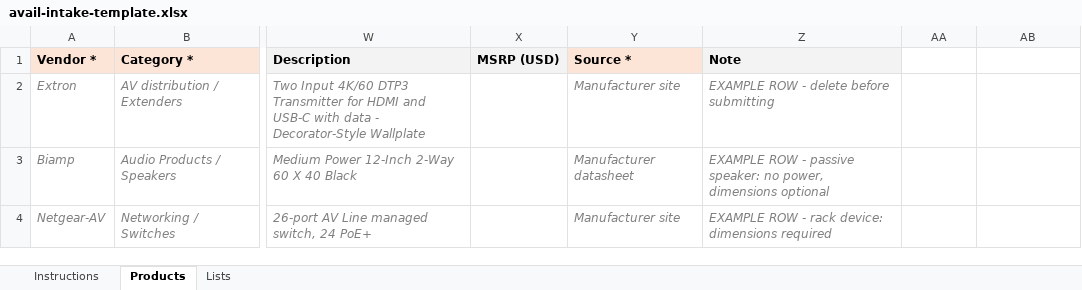
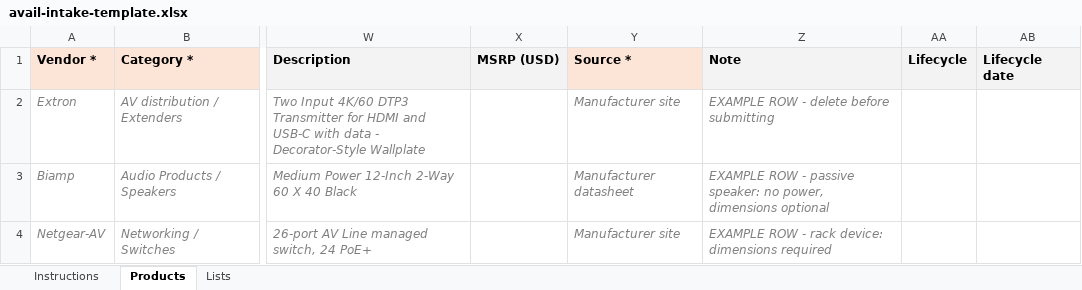
Before and after one commit to AVAIL-DISTRIBUTION/EasySchematic, an Excel workbook: tools/avail/intake/avail-intake-template.xlsx, sheet Products, drawn as a sheet; only a part is shown, gaps mark what is left out; values as stored, in another font and other column widths than the file's, no borders; the diff names each change by its address in the sheet, - before the commit and + after, or states it on an @@ line.

```diff
--- a/tools/avail/intake/avail-intake-template.xlsx (sheet Products)
+++ b/tools/avail/intake/avail-intake-template.xlsx (sheet Products)
-AA1: (empty)
+AA1: Lifecycle
-AA1:AB1 fill: none
+AA1:AB1 fill: #F3F3F3
-AB1: (empty)
+AB1: Lifecycle date
```
Also changed, not shown: sheet Lists, sheet Instructions, 36 other files.
